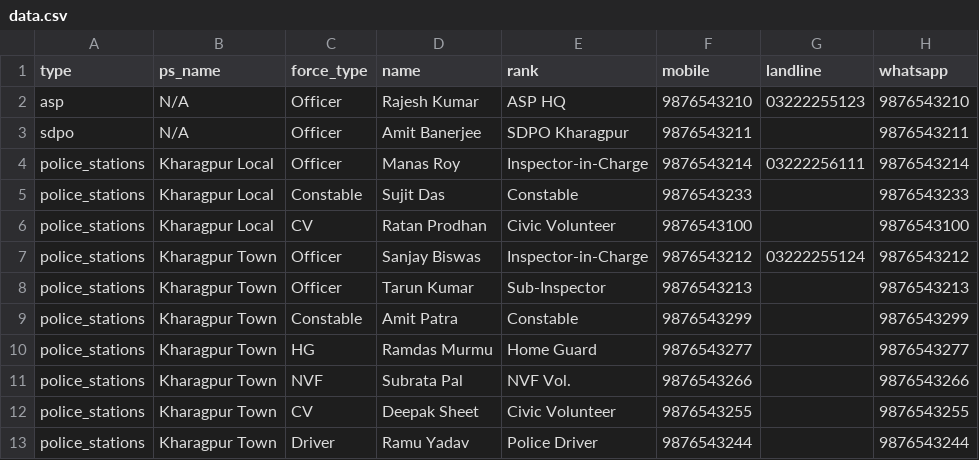
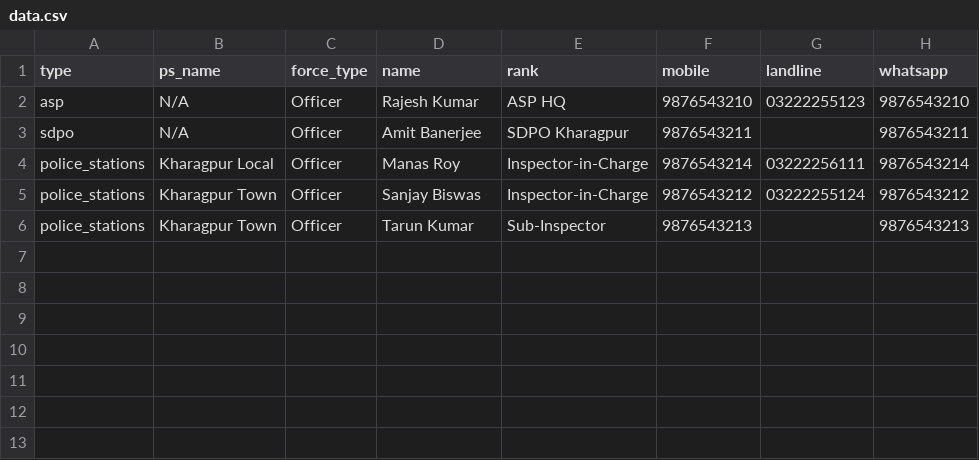
Before and after one commit to chandanthakurkgp-code/SP6, a CSV file: data.csv, drawn as a sheet.

```diff
--- a/data.csv
+++ b/data.csv
@@ -4,10 +4,3 @@ sdpo,N/A,Officer,Amit Banerjee,SDPO Kharagpur,9876543211,,9876543211
 police_stations,Kharagpur Local,Officer,Manas Roy,Inspector-in-Charge,9876543214,03222256111,9876543214
-police_stations,Kharagpur Local,Constable,Sujit Das,Constable,9876543233,,9876543233
-police_stations,Kharagpur Local,CV,Ratan Prodhan,Civic Volunteer,9876543100,,9876543100
 police_stations,Kharagpur Town,Officer,Sanjay Biswas,Inspector-in-Charge,9876543212,03222255124,9876543212
 police_stations,Kharagpur Town,Officer,Tarun Kumar,Sub-Inspector,9876543213,,9876543213
-police_stations,Kharagpur Town,Constable,Amit Patra,Constable,9876543299,,9876543299
-police_stations,Kharagpur Town,HG,Ramdas Murmu,Home Guard,9876543277,,9876543277
-police_stations,Kharagpur Town,NVF,Subrata Pal,NVF Vol.,9876543266,,9876543266
-police_stations,Kharagpur Town,CV,Deepak Sheet,Civic Volunteer,9876543255,,9876543255
-police_stations,Kharagpur Town,Driver,Ramu Yadav,Police Driver,9876543244,,9876543244
```
Also changed, not shown: 4 other files.
